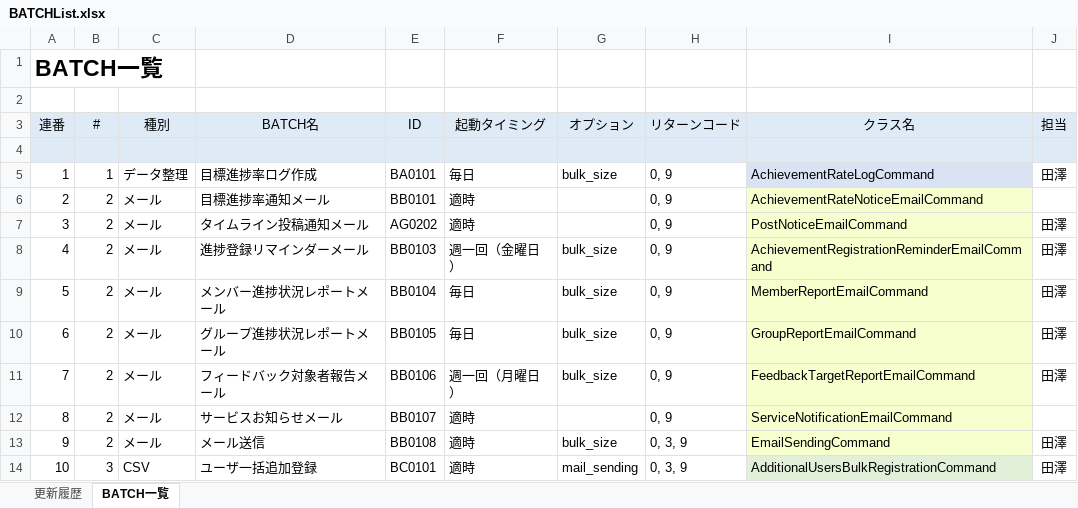
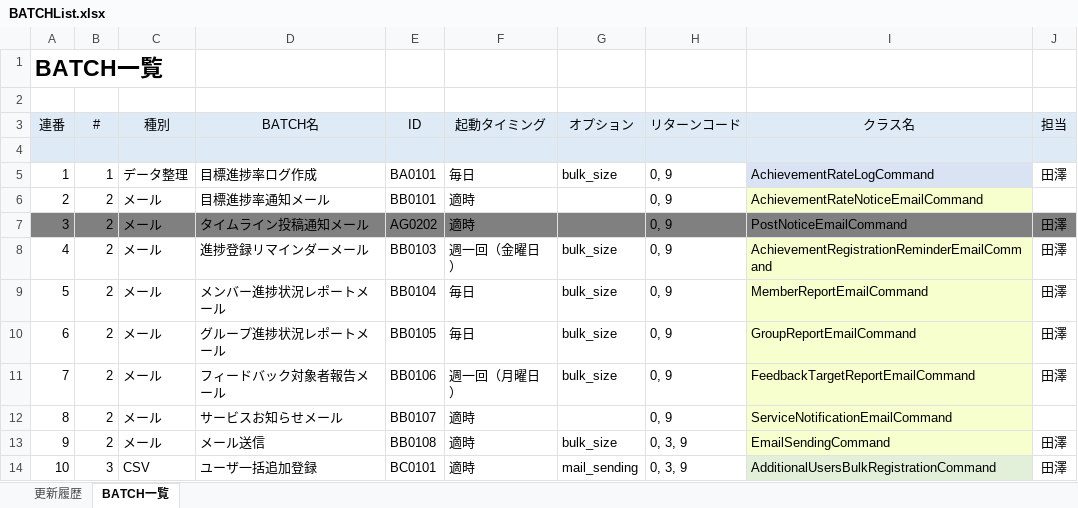
Before and after one commit to naoharu-tazawa/skrum, an Excel workbook: skrum_docs/02_SpecificationDocs/BATCHList.xlsx, sheet BATCH一覧, drawn as a sheet; values as stored, in another font and other column widths than the file's, no borders; the diff names each change by its address in the sheet, - before the commit and + after, or states it on an @@ line.

```diff
--- a/skrum_docs/02_SpecificationDocs/BATCHList.xlsx (sheet BATCH一覧)
+++ b/skrum_docs/02_SpecificationDocs/BATCHList.xlsx (sheet BATCH一覧)
-A7:H7 fill: none
+A7:H7 fill: #808080
-I7 fill: #F6FFCD
+I7 fill: #808080
-J7 fill: none
+J7 fill: #808080
```
Also changed, not shown: skrum_docs/01_WBS/GoFor0817_20170804.xlsx, 1 other file.
